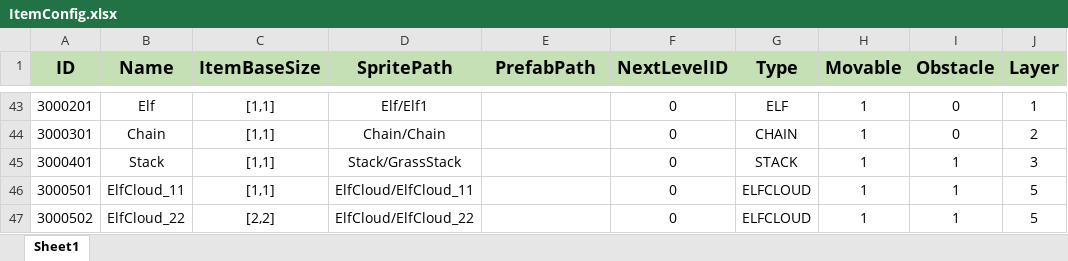
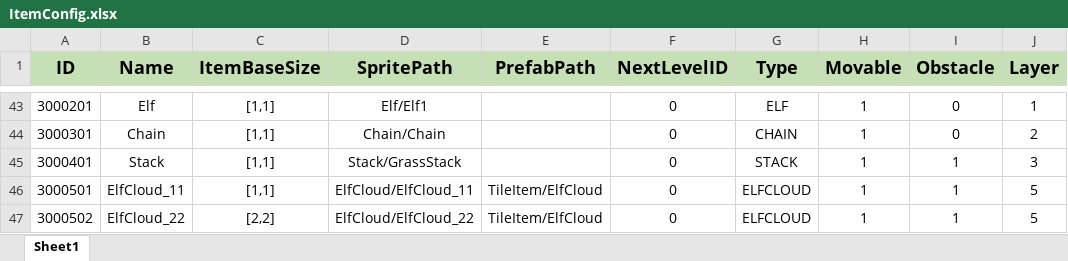
Before and after one commit to PANGAPING/MergeAdventure, an Excel workbook: Assets/Resources/Excel/ItemConfig.xlsx, sheet Sheet1, drawn as a sheet; only a part is shown, gaps mark what is left out; values as stored, in another font and other column widths than the file's, no borders; the diff names each change by its address in the sheet, - before the commit and + after, or states it on an @@ line.

```diff
--- a/Assets/Resources/Excel/ItemConfig.xlsx (sheet Sheet1)
+++ b/Assets/Resources/Excel/ItemConfig.xlsx (sheet Sheet1)
-E46:E47 (PrefabPath): (empty)
+E46:E47 (PrefabPath): TileItem/ElfCloud
```
Also changed, not shown: 31 other files.
